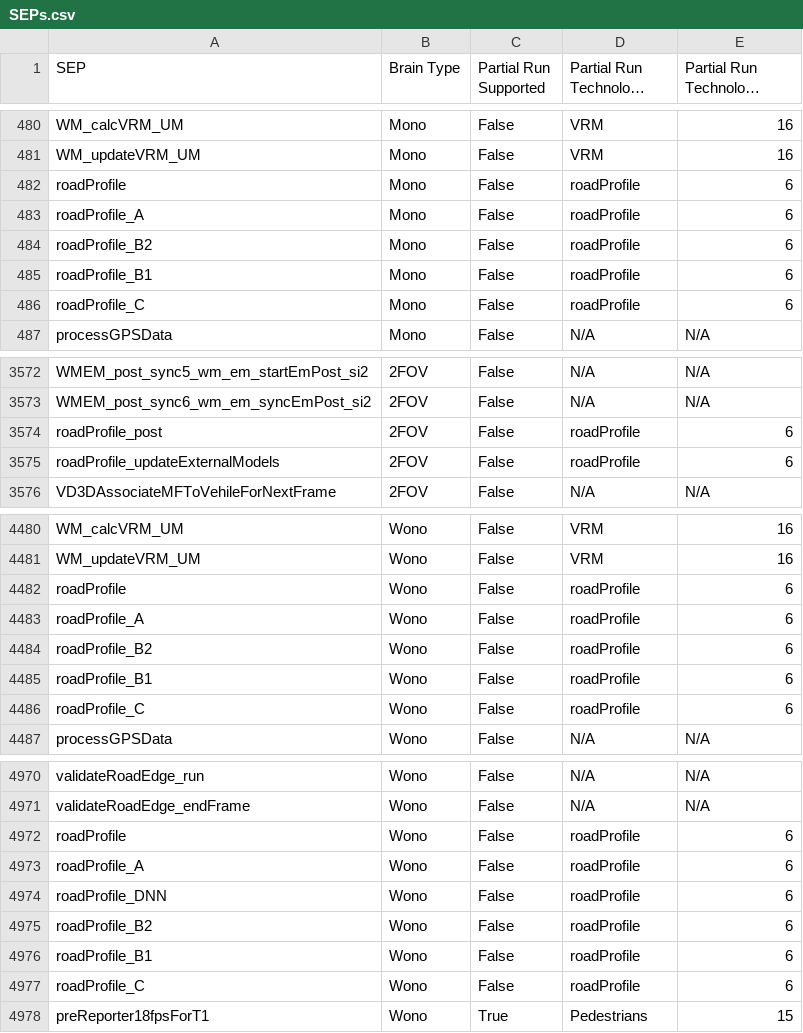
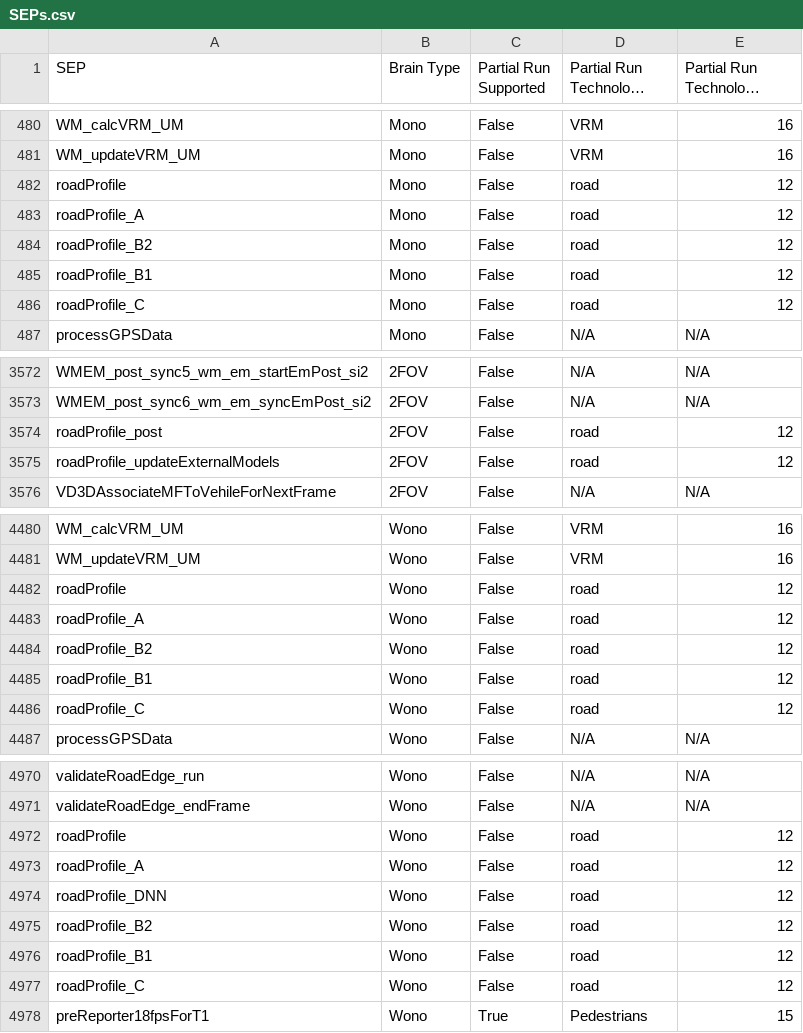
Before and after one commit to Hamzeh-Abuleil/Partial_Run_Validation, a CSV file: SEPs.csv, drawn as a sheet; only a part is shown, gaps mark what is left out; long unchanged cells end in …; the diff covers the shown part only.

```diff
--- a/SEPs.csv
+++ b/SEPs.csv
@@ -481,7 +481,7 @@ WM_calcVRM_UM,Mono,False,VRM,16
 WM_updateVRM_UM,Mono,False,VRM,16
-roadProfile,Mono,False,roadProfile,6
-roadProfile_A,Mono,False,roadProfile,6
-roadProfile_B2,Mono,False,roadProfile,6
-roadProfile_B1,Mono,False,roadProfile,6
-roadProfile_C,Mono,False,roadProfile,6
+roadProfile,Mono,False,road,12
+roadProfile_A,Mono,False,road,12
+roadProfile_B2,Mono,False,road,12
+roadProfile_B1,Mono,False,road,12
+roadProfile_C,Mono,False,road,12
 processGPSData,Mono,False,N/A,N/A
@@ -3573,4 +3573,4 @@ WMEM_post_sync5_wm_em_startEmPost_si2,2FOV,False,N/A,N/A
 WMEM_post_sync6_wm_em_syncEmPost_si2,2FOV,False,N/A,N/A
-roadProfile_post,2FOV,False,roadProfile,6
-roadProfile_updateExternalModels,2FOV,False,roadProfile,6
+roadProfile_post,2FOV,False,road,12
+roadProfile_updateExternalModels,2FOV,False,road,12
 VD3DAssociateMFToVehileForNextFrame,2FOV,False,N/A,N/A
@@ -4481,7 +4481,7 @@ WM_calcVRM_UM,Wono,False,VRM,16
 WM_updateVRM_UM,Wono,False,VRM,16
-roadProfile,Wono,False,roadProfile,6
-roadProfile_A,Wono,False,roadProfile,6
-roadProfile_B2,Wono,False,roadProfile,6
-roadProfile_B1,Wono,False,roadProfile,6
-roadProfile_C,Wono,False,roadProfile,6
+roadProfile,Wono,False,road,12
+roadProfile_A,Wono,False,road,12
+roadProfile_B2,Wono,False,road,12
+roadProfile_B1,Wono,False,road,12
+roadProfile_C,Wono,False,road,12
 processGPSData,Wono,False,N/A,N/A
@@ -4971,8 +4971,8 @@ validateRoadEdge_run,Wono,False,N/A,N/A
 validateRoadEdge_endFrame,Wono,False,N/A,N/A
-roadProfile,Wono,False,roadProfile,6
-roadProfile_A,Wono,False,roadProfile,6
-roadProfile_DNN,Wono,False,roadProfile,6
-roadProfile_B2,Wono,False,roadProfile,6
-roadProfile_B1,Wono,False,roadProfile,6
-roadProfile_C,Wono,False,roadProfile,6
+roadProfile,Wono,False,road,12
+roadProfile_A,Wono,False,road,12
+roadProfile_DNN,Wono,False,road,12
+roadProfile_B2,Wono,False,road,12
+roadProfile_B1,Wono,False,road,12
+roadProfile_C,Wono,False,road,12
 preReporter18fpsForT1,Wono,True,Pedestrians,15
```
Also changed, not shown: 92 edited cells elsewhere in this file.
